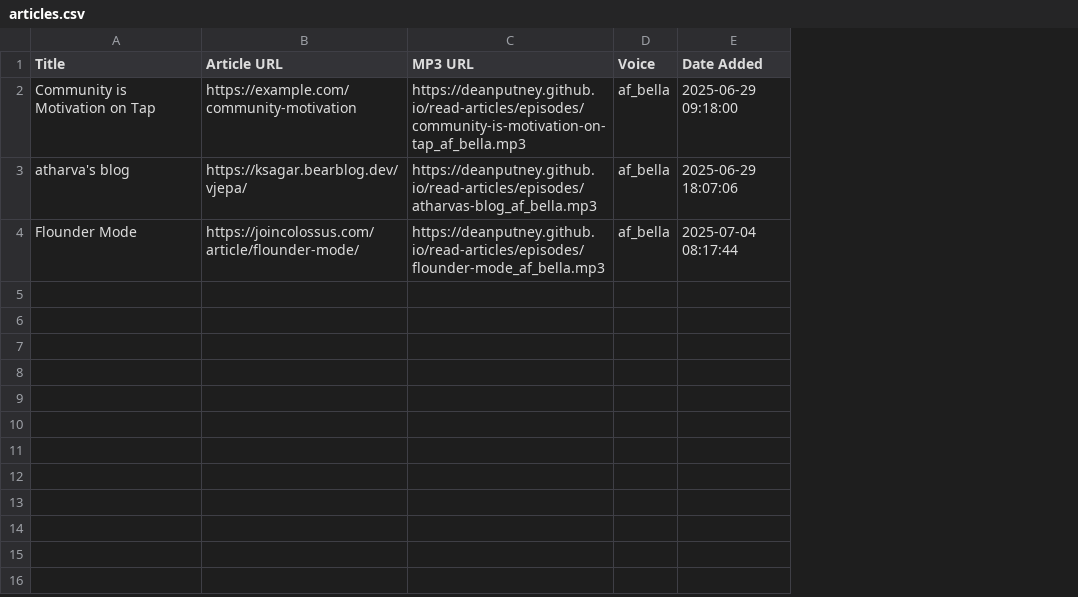
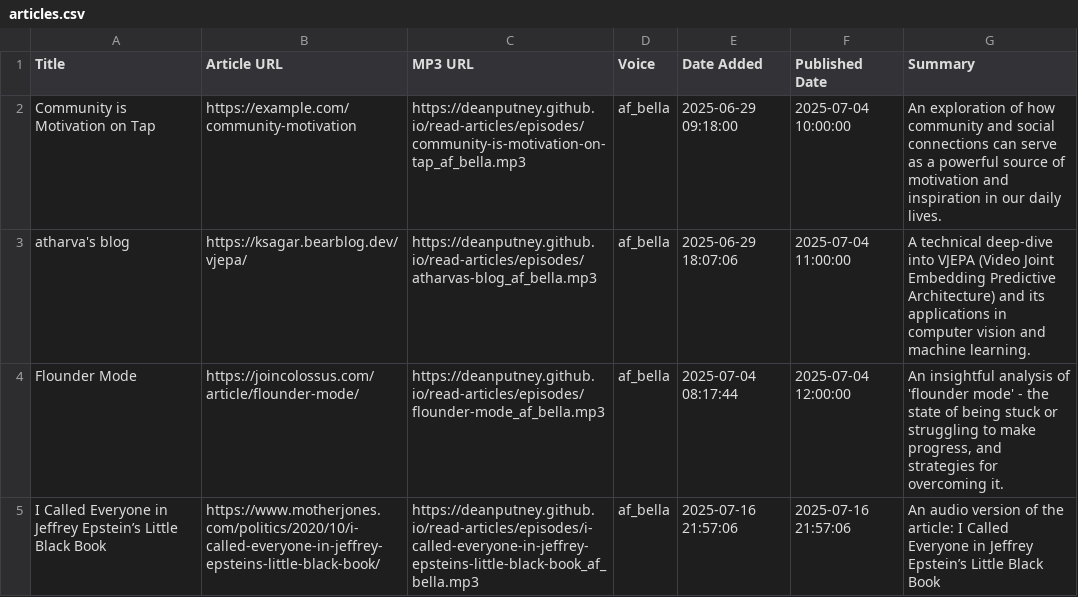
Before and after one commit to deanputney/read-articles, a CSV file: articles.csv, drawn as a sheet; the diff names each change by its address in the sheet, - before the commit and + after, or states it on an @@ line.

Commit message:
Publish new podcast episode(s)

```diff
--- a/articles.csv
+++ b/articles.csv
+column F (Published Date), rows 2-4: 2025-07-04 10:00:00 | 2025-07-04 11:00:00 | 2025-07-04 12:00:00
+column G (Summary), rows 2-4: An exploration of how community and social connections can serve as a powerful source of motivation and inspiration in our daily lives. | A technical deep-dive into VJEPA (Video Joint Embedding Predictive Architecture) and its applications in computer vision and machine learning. | An insightful analysis of 'flounder mode' - the state of being stuck or struggling to make progress, and strategies for overcoming it.
+row 5: I Called Everyone in Jeffrey Epstein’s Little Black Book | https://www.motherjones.com/politics/2020/10/i-called-everyone-in-jeffrey-epsteins-little-black-book/ | https://deanputney.github.io/read-articles/episodes/i-called-everyone-in-jeffrey-epsteins-little-black-book_af_bella.mp3 | af_bella | 2025-07-16 21:57:06 | 2025-07-16 21:57:06 | An audio version of the article: I Called Everyone in Jeffrey Epstein’s Little Black Book
```
Also changed, not shown: 5 other files.
